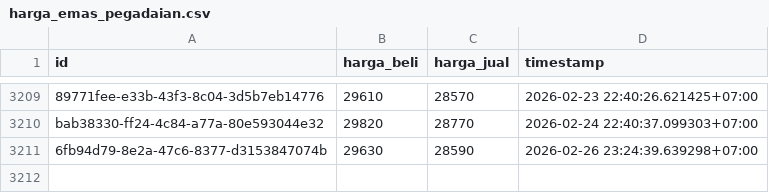
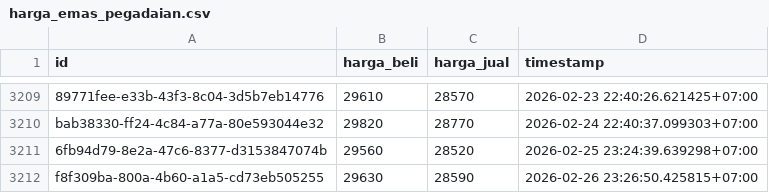
Before and after one commit to ahmadzfaiz/data, a CSV file: datasets/harga_emas_pegadaian.csv, drawn as a sheet; only a part is shown, gaps mark what is left out; addresses are those after the commit; the diff names each change by its address in the sheet, - before the commit and + after, or states it on an @@ line.

Commit message:
chore: update harga emas

```diff
--- a/datasets/harga_emas_pegadaian.csv
+++ b/datasets/harga_emas_pegadaian.csv
+row 3211: 6fb94d79-8e2a-47c6-8377-d3153847074b | 29560 | 28520 | 2026-02-25 23:24:39.639298+07:00
@@ column A (id) renumbered from row 3212 down @@
-D3212 (timestamp): 2026-02-26 23:24:39.639298+07:00
+D3212 (timestamp): 2026-02-26 23:26:50.425815+07:00
```
